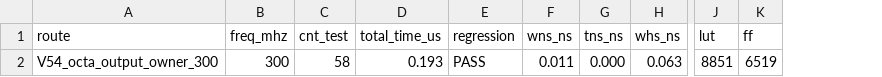
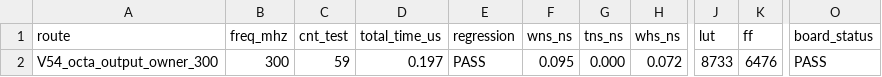
Before and after one commit to trivial0930/MCU, a CSV file: routes_ultra/V54_octa_output_owner_300/mcu_fft_v54_octa_output_owner_300/results/v54_frequency_sweep.csv, drawn as a sheet; only a part is shown, gaps mark what is left out; the diff names each change by its address in the sheet, - before the commit and + after, or states it on an @@ line.

```diff
--- a/routes_ultra/V54_octa_output_owner_300/mcu_fft_v54_octa_output_owner_300/results/v54_frequency_sweep.csv
+++ b/routes_ultra/V54_octa_output_owner_300/mcu_fft_v54_octa_output_owner_300/results/v54_frequency_sweep.csv
+column O (board_status), row 2: PASS
-C2 (cnt_test): 58
+C2 (cnt_test): 59
-D2 (total_time_us): 0.193
+D2 (total_time_us): 0.197
-F2 (wns_ns): 0.011
+F2 (wns_ns): 0.095
-H2 (whs_ns): 0.063
+H2 (whs_ns): 0.072
-J2 (lut): 8851
+J2 (lut): 8733
-K2 (ff): 6519
+K2 (ff): 6476
```
Also changed, not shown: routes_ultra/results/ultra_summary.csv, 33 other files.
